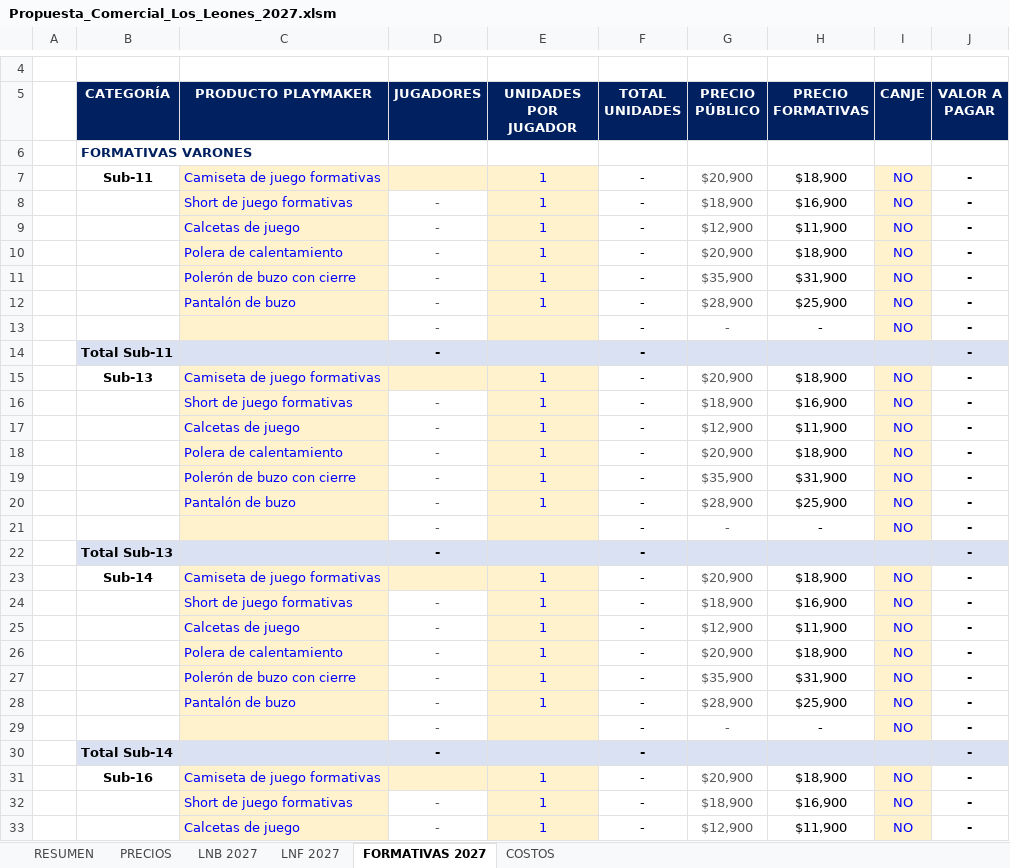
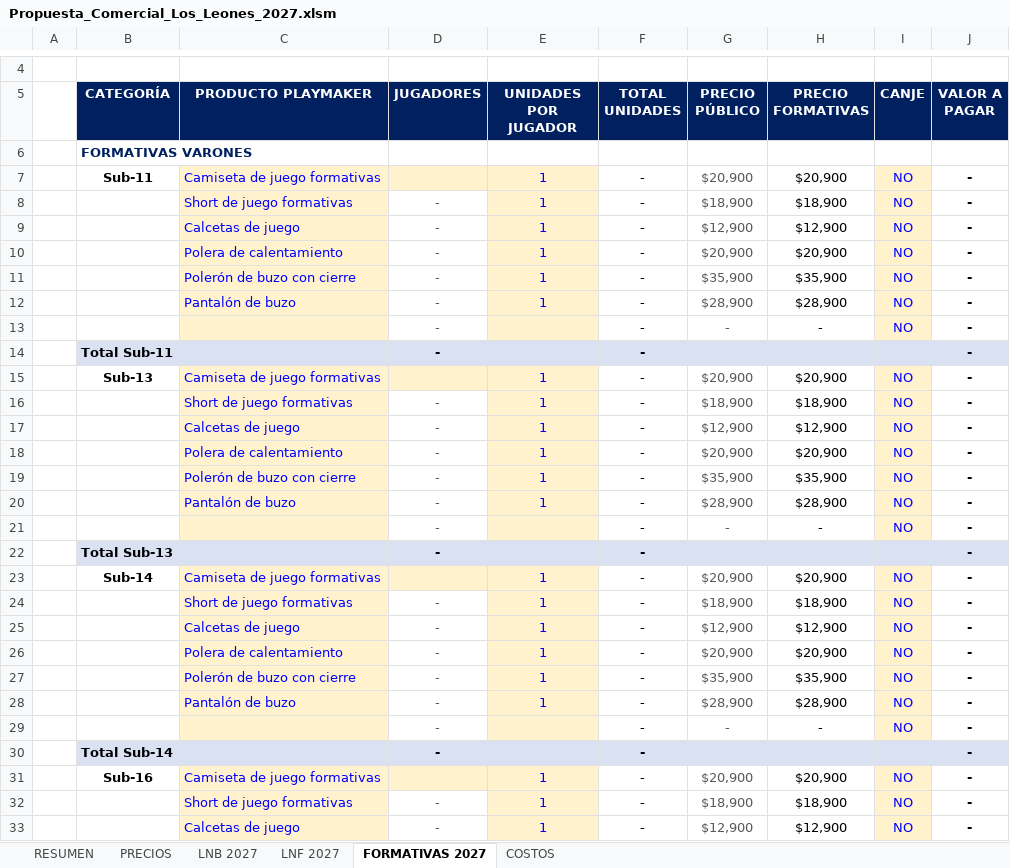
Before and after one commit to seanduarteu-cyber/PRODUCCION-PLAYMAKER, an Excel workbook: propuestas/leones-quilpue/Propuesta_Comercial_Los_Leones_2027.xlsm, sheet FORMATIVAS 2027, drawn as a sheet; only a part is shown, gaps mark what is left out; values as stored, in another font and other column widths than the file's, no borders; charts and pictures not drawn; the diff covers the shown part only; the diff names each change by its address in the sheet, - before the commit and + after, or states it on an @@ line.

```diff
--- a/propuestas/leones-quilpue/Propuesta_Comercial_Los_Leones_2027.xlsm (sheet FORMATIVAS 2027)
+++ b/propuestas/leones-quilpue/Propuesta_Comercial_Los_Leones_2027.xlsm (sheet FORMATIVAS 2027)
-H7 (PRECIO FORMATIVAS): $18,900
+H7 (PRECIO FORMATIVAS): $20,900
-H8 (PRECIO FORMATIVAS): $16,900
+H8 (PRECIO FORMATIVAS): $18,900
-H9 (PRECIO FORMATIVAS): $11,900
+H9 (PRECIO FORMATIVAS): $12,900
-H10 (PRECIO FORMATIVAS): $18,900
+H10 (PRECIO FORMATIVAS): $20,900
-H11 (PRECIO FORMATIVAS): $31,900
+H11 (PRECIO FORMATIVAS): $35,900
-H12 (PRECIO FORMATIVAS): $25,900
+H12 (PRECIO FORMATIVAS): $28,900
-H15 (PRECIO FORMATIVAS): $18,900
+H15 (PRECIO FORMATIVAS): $20,900
-H16 (PRECIO FORMATIVAS): $16,900
+H16 (PRECIO FORMATIVAS): $18,900
-H17 (PRECIO FORMATIVAS): $11,900
+H17 (PRECIO FORMATIVAS): $12,900
-H18 (PRECIO FORMATIVAS): $18,900
+H18 (PRECIO FORMATIVAS): $20,900
-H19 (PRECIO FORMATIVAS): $31,900
+H19 (PRECIO FORMATIVAS): $35,900
-H20 (PRECIO FORMATIVAS): $25,900
+H20 (PRECIO FORMATIVAS): $28,900
-H23 (PRECIO FORMATIVAS): $18,900
+H23 (PRECIO FORMATIVAS): $20,900
-H24 (PRECIO FORMATIVAS): $16,900
+H24 (PRECIO FORMATIVAS): $18,900
-H25 (PRECIO FORMATIVAS): $11,900
+H25 (PRECIO FORMATIVAS): $12,900
-H26 (PRECIO FORMATIVAS): $18,900
+H26 (PRECIO FORMATIVAS): $20,900
-H27 (PRECIO FORMATIVAS): $31,900
+H27 (PRECIO FORMATIVAS): $35,900
-H28 (PRECIO FORMATIVAS): $25,900
+H28 (PRECIO FORMATIVAS): $28,900
-H31 (PRECIO FORMATIVAS): $18,900
+H31 (PRECIO FORMATIVAS): $20,900
-H32 (PRECIO FORMATIVAS): $16,900
+H32 (PRECIO FORMATIVAS): $18,900
-H33 (PRECIO FORMATIVAS): $11,900
+H33 (PRECIO FORMATIVAS): $12,900
```
Also changed, not shown: 51 edited cells elsewhere in this sheet, sheet RESUMEN, sheet PRECIOS, sheet LNF 2027, sheet LNB 2027, sheet COSTOS, propuestas/fevochi-2027/Valorizacion_Ropa_Selecciones_FEVOCHI_2027.xlsm, 2 other files.
